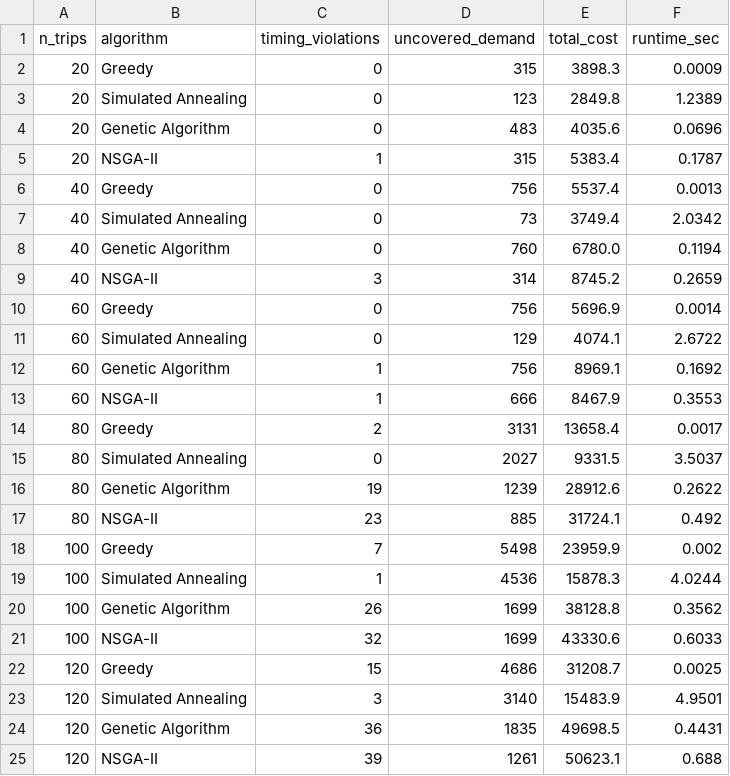
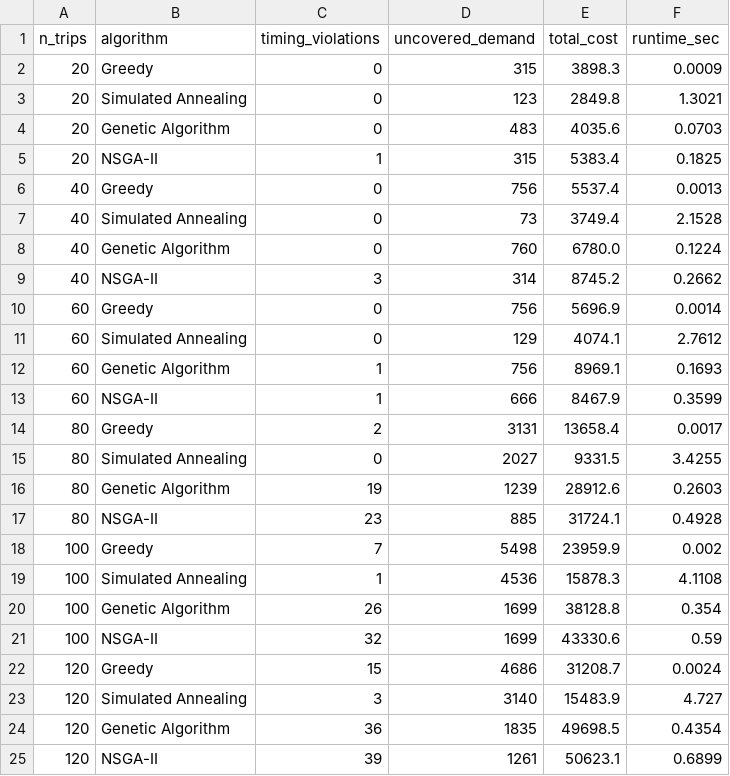
Before and after one commit to Thunder7is/Quantum, a CSV file: outputs/comparison/scaling_failure_all.csv, drawn as a sheet.

Commit message:
docs: update results table and add contributors

```diff
--- a/outputs/comparison/scaling_failure_all.csv
+++ b/outputs/comparison/scaling_failure_all.csv
@@ -2,24 +2,24 @@ n_trips,algorithm,timing_violations,uncovered_demand,total_cost,runtime_sec
 20,Greedy,0,315,3898.3,0.0009
-20,Simulated Annealing,0,123,2849.8,1.2389
-20,Genetic Algorithm,0,483,4035.6,0.0696
-20,NSGA-II,1,315,5383.4,0.1787
+20,Simulated Annealing,0,123,2849.8,1.3021
+20,Genetic Algorithm,0,483,4035.6,0.0703
+20,NSGA-II,1,315,5383.4,0.1825
 40,Greedy,0,756,5537.4,0.0013
-40,Simulated Annealing,0,73,3749.4,2.0342
-40,Genetic Algorithm,0,760,6780.0,0.1194
-40,NSGA-II,3,314,8745.2,0.2659
+40,Simulated Annealing,0,73,3749.4,2.1528
+40,Genetic Algorithm,0,760,6780.0,0.1224
+40,NSGA-II,3,314,8745.2,0.2662
 60,Greedy,0,756,5696.9,0.0014
-60,Simulated Annealing,0,129,4074.1,2.6722
-60,Genetic Algorithm,1,756,8969.1,0.1692
-60,NSGA-II,1,666,8467.9,0.3553
+60,Simulated Annealing,0,129,4074.1,2.7612
+60,Genetic Algorithm,1,756,8969.1,0.1693
+60,NSGA-II,1,666,8467.9,0.3599
 80,Greedy,2,3131,13658.4,0.0017
-80,Simulated Annealing,0,2027,9331.5,3.5037
-80,Genetic Algorithm,19,1239,28912.6,0.2622
-80,NSGA-II,23,885,31724.1,0.492
+80,Simulated Annealing,0,2027,9331.5,3.4255
+80,Genetic Algorithm,19,1239,28912.6,0.2603
+80,NSGA-II,23,885,31724.1,0.4928
 100,Greedy,7,5498,23959.9,0.002
-100,Simulated Annealing,1,4536,15878.3,4.0244
-100,Genetic Algorithm,26,1699,38128.8,0.3562
-100,NSGA-II,32,1699,43330.6,0.6033
-120,Greedy,15,4686,31208.7,0.0025
-120,Simulated Annealing,3,3140,15483.9,4.9501
-120,Genetic Algorithm,36,1835,49698.5,0.4431
-120,NSGA-II,39,1261,50623.1,0.688
+100,Simulated Annealing,1,4536,15878.3,4.1108
+100,Genetic Algorithm,26,1699,38128.8,0.354
+100,NSGA-II,32,1699,43330.6,0.59
+120,Greedy,15,4686,31208.7,0.0024
+120,Simulated Annealing,3,3140,15483.9,4.727
+120,Genetic Algorithm,36,1835,49698.5,0.4354
+120,NSGA-II,39,1261,50623.1,0.6899
```
Also changed, not shown: outputs/comparison/master_comparison.csv, 2 other files.
